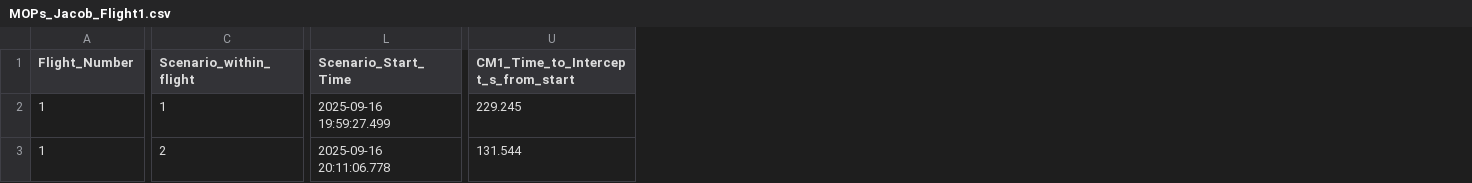
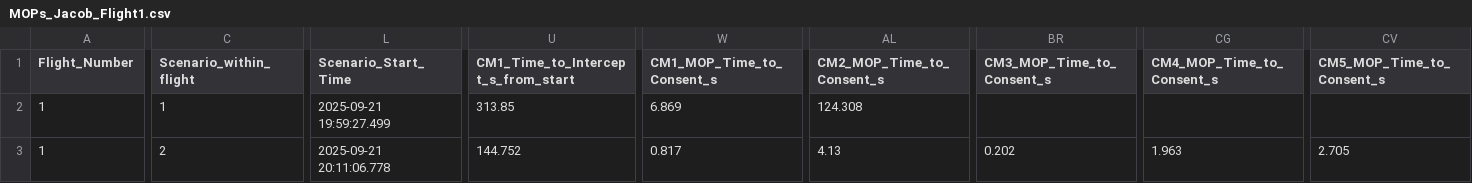
Before and after one commit to tomkyle21/HAVE-SHADOW, a CSV file: Output/MOPs_Jacob_Flight1.csv, drawn as a sheet; only a part is shown, gaps mark what is left out; the diff covers the shown part only; the diff names each change by its address in the sheet, - before the commit and + after, or states it on an @@ line.

```diff
--- a/Output/MOPs_Jacob_Flight1.csv
+++ b/Output/MOPs_Jacob_Flight1.csv
+column W (CM1_MOP_Time_to_Consent_s), rows 2-3: 6.869 | 0.817
+column AL (CM2_MOP_Time_to_Consent_s), rows 2-3: 124.308 | 4.13
+column BR (CM3_MOP_Time_to_Consent_s), row 3: 0.202
+column CG (CM4_MOP_Time_to_Consent_s), row 3: 1.963
+column CV (CM5_MOP_Time_to_Consent_s), row 3: 2.705
-L2 (Scenario_Start_Time): 2025-09-16 19:59:27.499
+L2 (Scenario_Start_Time): 2025-09-21 19:59:27.499
-U2: 229.245
+U2: 313.85
-L3 (Scenario_Start_Time): 2025-09-16 20:11:06.778
+L3 (Scenario_Start_Time): 2025-09-21 20:11:06.778
-U3: 131.544
+U3: 144.752
```
Also changed, not shown: 98 edited cells elsewhere in this file, CURRENT_MOPs.csv, Output/MOPs_Chan_Flight2.csv, 12 other files.
